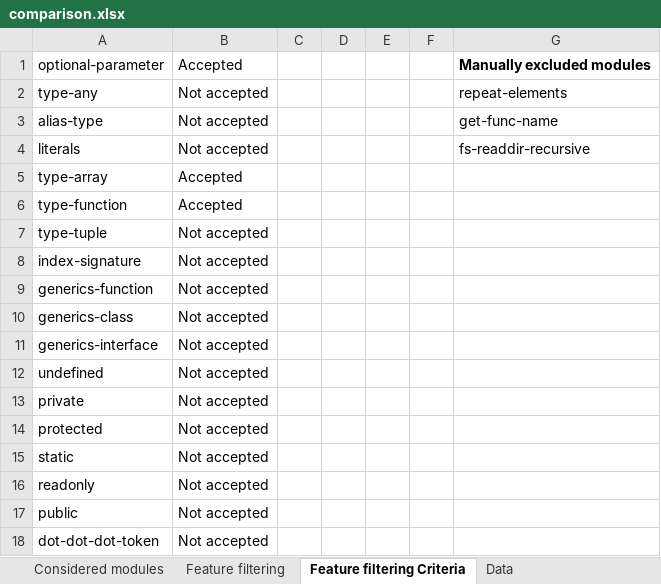
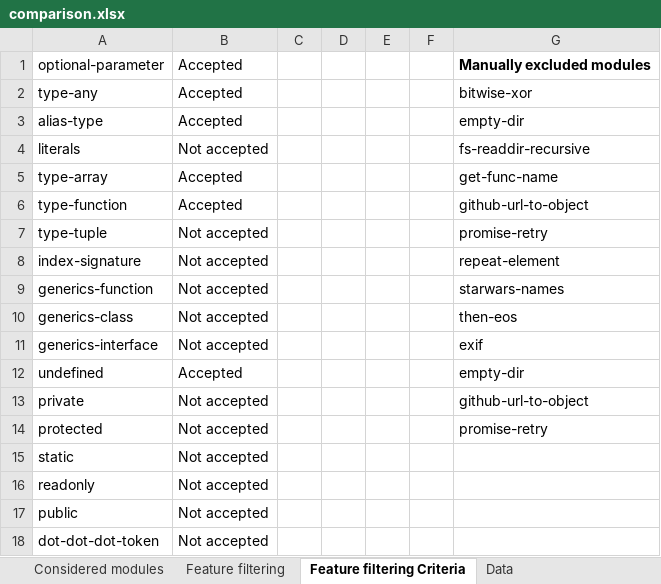
Before and after one commit to proglang/dts-generate-results, an Excel workbook: results/8_dts-compare/comparison.xlsx, sheet Feature filtering Criteria, drawn as a sheet; only a part is shown; values as stored, in another font and other column widths than the file's, no borders; the diff names each change by its address in the sheet, - before the commit and + after, or states it on an @@ line.

```diff
--- a/results/8_dts-compare/comparison.xlsx (sheet Feature filtering Criteria)
+++ b/results/8_dts-compare/comparison.xlsx (sheet Feature filtering Criteria)
-B2:B3: Not accepted
+B2:B3: Accepted
-G2: repeat-elements
+G2: bitwise-xor
-G3: get-func-name
+G3: empty-dir
-G5: (empty)
+G5: get-func-name
-G6: (empty)
+G6: github-url-to-object
-G7: (empty)
+G7: promise-retry
-G8: (empty)
+G8: repeat-element
-G9: (empty)
+G9: starwars-names
-G10: (empty)
+G10: then-eos
-G11: (empty)
+G11: exif
-B12: Not accepted
+B12: Accepted
-G12: (empty)
+G12: empty-dir
-G13: (empty)
+G13: github-url-to-object
-G14: (empty)
+G14: promise-retry
```
Also changed, not shown: sheet Considered modules, sheet Data, sheet Feature filtering, formulas that keep their value, hidden cells, results/8_dts-compare/dts-parse-stats.xlsx, 48 other files.
